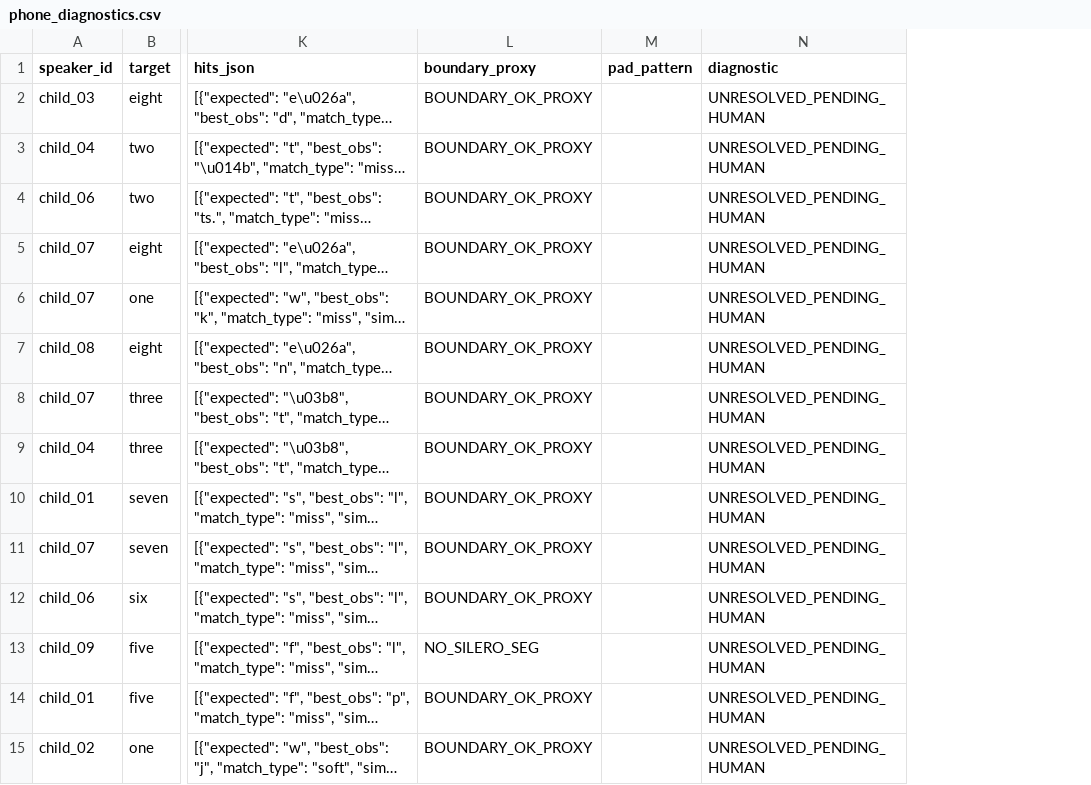
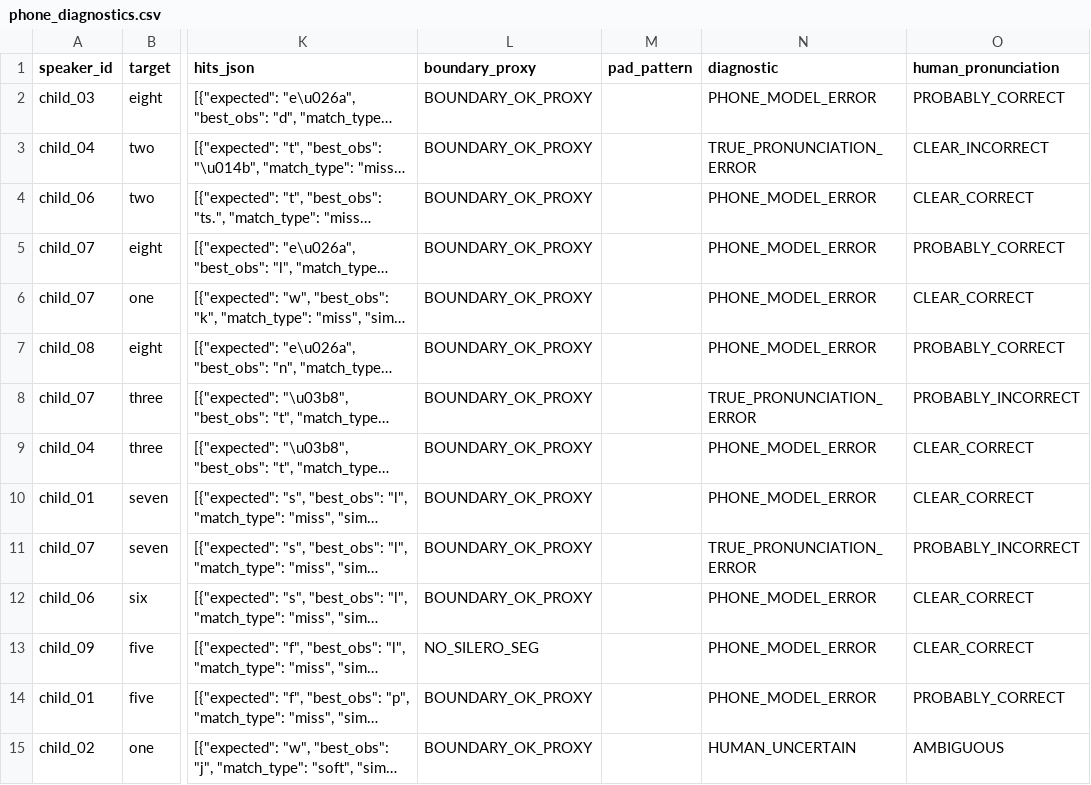
Before and after one commit to thangz121/learning-world, a CSV file: Research/Speech/Phase1_9_9/Results/phone_diagnostics.csv, drawn as a sheet; only a part is shown, gaps mark what is left out; long unchanged cells end in …; the diff covers the shown part only; the diff names each change by its address in the sheet, - before the commit and + after, or states it on an @@ line.

```diff
--- a/Research/Speech/Phase1_9_9/Results/phone_diagnostics.csv
+++ b/Research/Speech/Phase1_9_9/Results/phone_diagnostics.csv
+column O (human_pronunciation), rows 2-15: PROBABLY_CORRECT | CLEAR_INCORRECT | CLEAR_CORRECT | PROBABLY_CORRECT | CLEAR_CORRECT | PROBABLY_CORRECT | PROBABLY_INCORRECT | CLEAR_CORRECT | CLEAR_CORRECT | PROBABLY_INCORRECT | CLEAR_CORRECT | CLEAR_CORRECT | PROBABLY_CORRECT | AMBIGUOUS
-N2 (diagnostic): UNRESOLVED_PENDING_HUMAN
+N2 (diagnostic): PHONE_MODEL_ERROR
-N3 (diagnostic): UNRESOLVED_PENDING_HUMAN
+N3 (diagnostic): TRUE_PRONUNCIATION_ERROR
-N4:N7 (diagnostic): UNRESOLVED_PENDING_HUMAN
+N4:N7 (diagnostic): PHONE_MODEL_ERROR
-N8 (diagnostic): UNRESOLVED_PENDING_HUMAN
+N8 (diagnostic): TRUE_PRONUNCIATION_ERROR
-N9:N10 (diagnostic): UNRESOLVED_PENDING_HUMAN
+N9:N10 (diagnostic): PHONE_MODEL_ERROR
-N11 (diagnostic): UNRESOLVED_PENDING_HUMAN
+N11 (diagnostic): TRUE_PRONUNCIATION_ERROR
-N12:N14 (diagnostic): UNRESOLVED_PENDING_HUMAN
+N12:N14 (diagnostic): PHONE_MODEL_ERROR
-N15 (diagnostic): UNRESOLVED_PENDING_HUMAN
+N15 (diagnostic): HUMAN_UNCERTAIN
```
Also changed, not shown: 28 edited cells elsewhere in this file, Research/Speech/Phase1_9_9/Results/child_level_results.csv, Research/Speech/Phase1_9_9/Results/human_review_results.csv, 9 other files.
